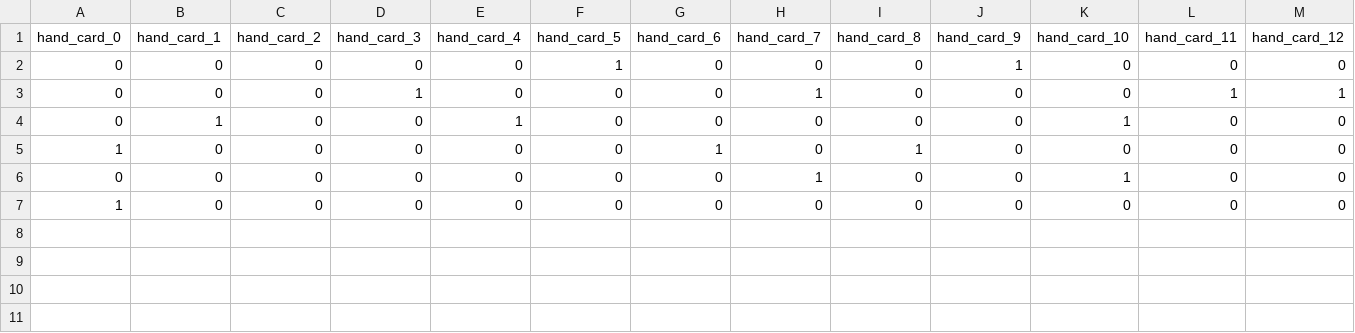
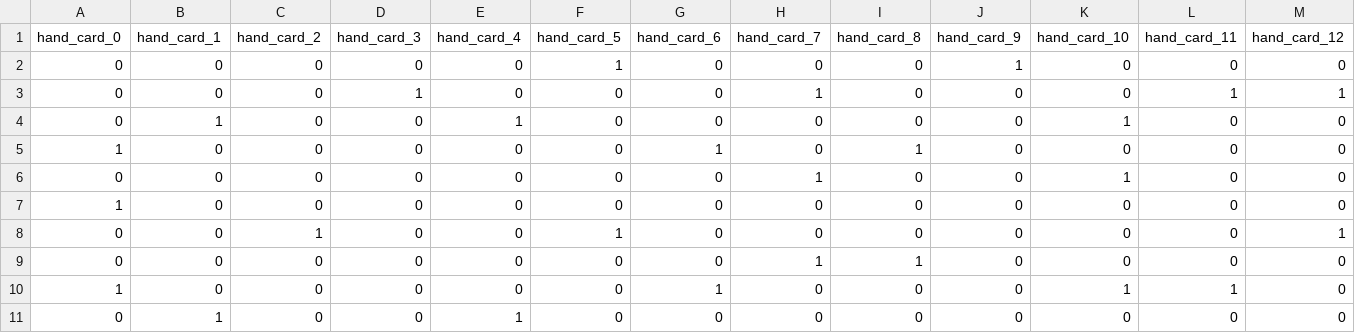
Before and after one commit to CharlieRobenalt/Euchre-Game, a CSV file: bidding_decisions.csv, drawn as a sheet; only a part is shown; rows hold the shown columns only; the diff names each change by its address in the sheet, - before the commit and + after, or states it on an @@ line.

Commit message:
Fixed log bidding decision

```diff
--- a/bidding_decisions.csv
+++ b/bidding_decisions.csv
+row 8: 0 | 0 | 1 | 0 | 0 | 1 | 0 | 0 | 0 | 0 | 0 | 0 | 1
+row 9: 0 | 0 | 0 | 0 | 0 | 0 | 0 | 1 | 1 | 0 | 0 | 0 | 0
+row 10: 1 | 0 | 0 | 0 | 0 | 0 | 1 | 0 | 0 | 0 | 1 | 1 | 0
+row 11: 0 | 1 | 0 | 0 | 1 | 0 | 0 | 0 | 0 | 0 | 0 | 0 | 0
```
Also changed, not shown: 1 other file.
